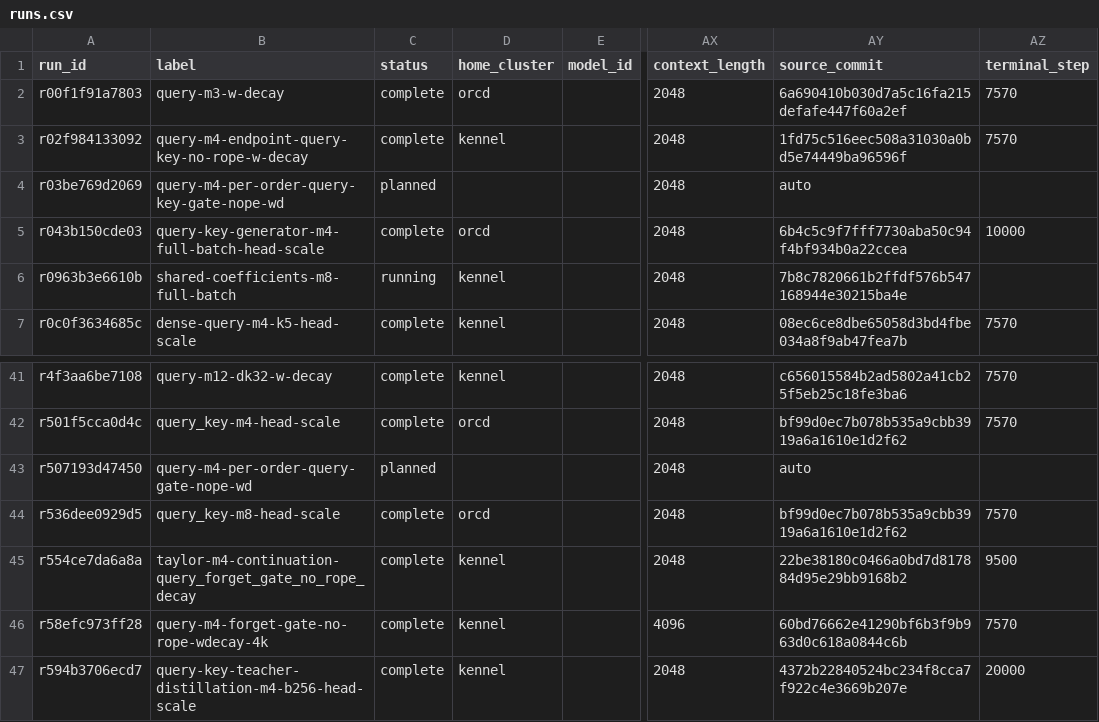
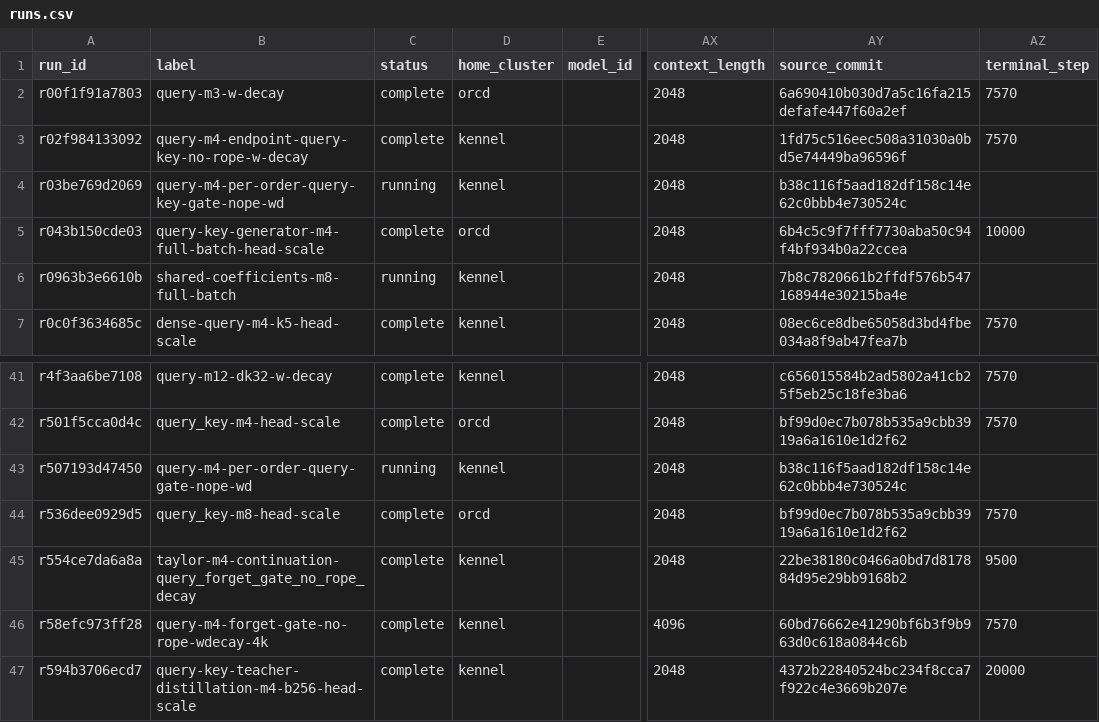
Before and after one commit to rafaelhanashiro/functional-memory, a CSV file: experiments/transformer_pp/runs.csv, drawn as a sheet; only a part is shown, gaps mark what is left out; the diff names each change by its address in the sheet, - before the commit and + after, or states it on an @@ line.

```diff
--- a/experiments/transformer_pp/runs.csv
+++ b/experiments/transformer_pp/runs.csv
-C4 (status): planned
+C4 (status): running
-D4 (home_cluster): (empty)
+D4 (home_cluster): kennel
-AY4 (source_commit): auto
+AY4 (source_commit): b38c116f5aad182df158c14e62c0bbb4e730524c
-C43 (status): planned
+C43 (status): running
-D43 (home_cluster): (empty)
+D43 (home_cluster): kennel
-AY43 (source_commit): auto
+AY43 (source_commit): b38c116f5aad182df158c14e62c0bbb4e730524c
```
Also changed, not shown: experiments/transformer_pp/results/exploratory/query_distance_decay/summary.csv, 5 other files.
